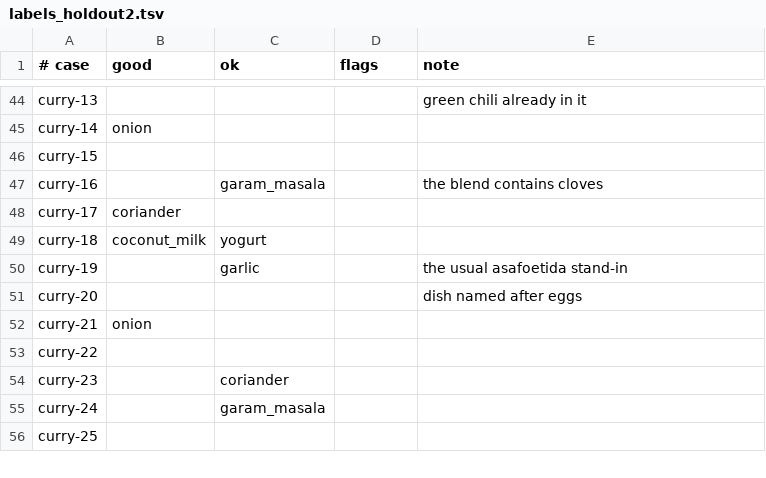
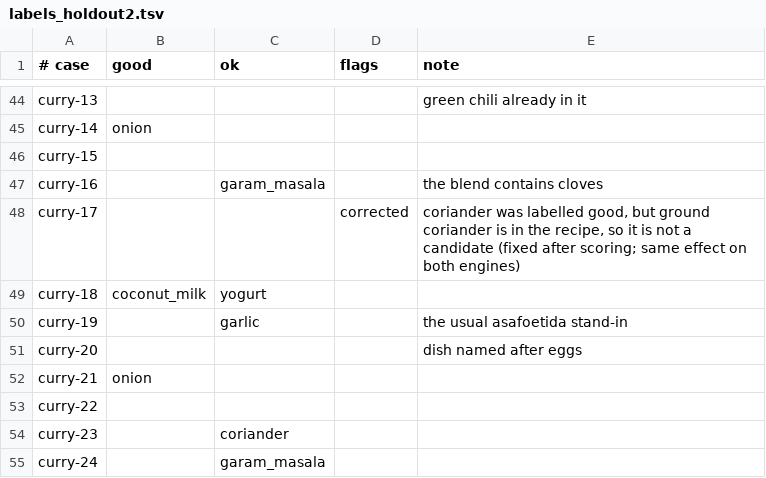
Before and after one commit to rocky2397/forkcast, a TSV file: eval/labeling/subs/labels_holdout2.tsv, drawn as a sheet; only a part is shown, gaps mark what is left out; the shorter side is filled out with more unchanged rows.

```diff
--- a/eval/labeling/subs/labels_holdout2.tsv
+++ b/eval/labeling/subs/labels_holdout2.tsv
@@ -47,3 +47,3 @@ curry-15
 curry-16		garam_masala		the blend contains cloves
-curry-17	coriander			
+curry-17			corrected	coriander was labelled good, but ground coriander is in the recipe, so it is not a candidate (fixed after scoring; same effect on both engines)
 curry-18	coconut_milk	yogurt		
```
Also changed, not shown: 10 other files.
